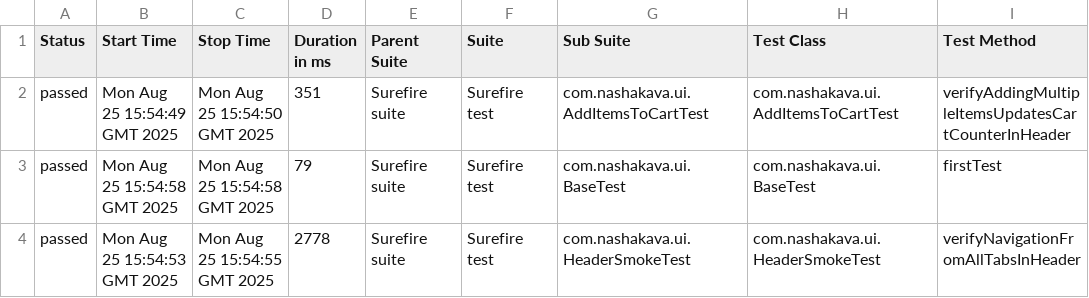
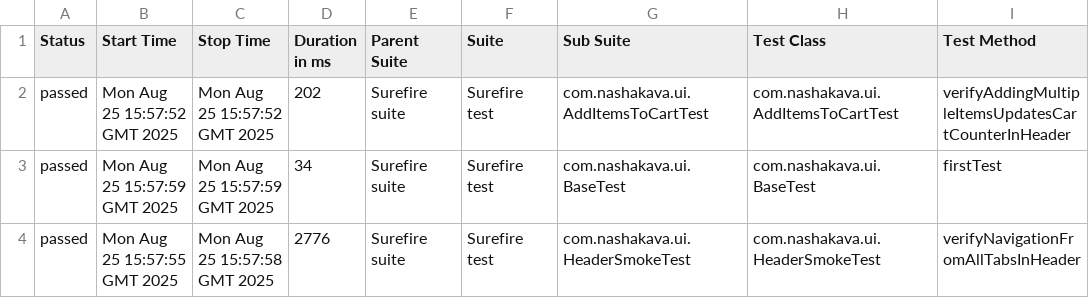
Before and after one commit to HrushaNataliia/nasha-kava-test, a CSV file: data/suites.csv, drawn as a sheet; only a part is shown; the diff names each change by its address in the sheet, - before the commit and + after, or states it on an @@ line.

```diff
--- a/data/suites.csv
+++ b/data/suites.csv
-B2 (Start Time): Mon Aug 25 15:54:49 GMT 2025
+B2 (Start Time): Mon Aug 25 15:57:52 GMT 2025
-C2 (Stop Time): Mon Aug 25 15:54:50 GMT 2025
+C2 (Stop Time): Mon Aug 25 15:57:52 GMT 2025
-D2 (Duration in ms): 351
+D2 (Duration in ms): 202
-B3 (Start Time): Mon Aug 25 15:54:58 GMT 2025
+B3 (Start Time): Mon Aug 25 15:57:59 GMT 2025
-C3 (Stop Time): Mon Aug 25 15:54:58 GMT 2025
+C3 (Stop Time): Mon Aug 25 15:57:59 GMT 2025
-D3 (Duration in ms): 79
+D3 (Duration in ms): 34
-B4 (Start Time): Mon Aug 25 15:54:53 GMT 2025
+B4 (Start Time): Mon Aug 25 15:57:55 GMT 2025
-C4 (Stop Time): Mon Aug 25 15:54:55 GMT 2025
+C4 (Stop Time): Mon Aug 25 15:57:58 GMT 2025
-D4 (Duration in ms): 2778
+D4 (Duration in ms): 2776
```
Also changed, not shown: 32 other files.
